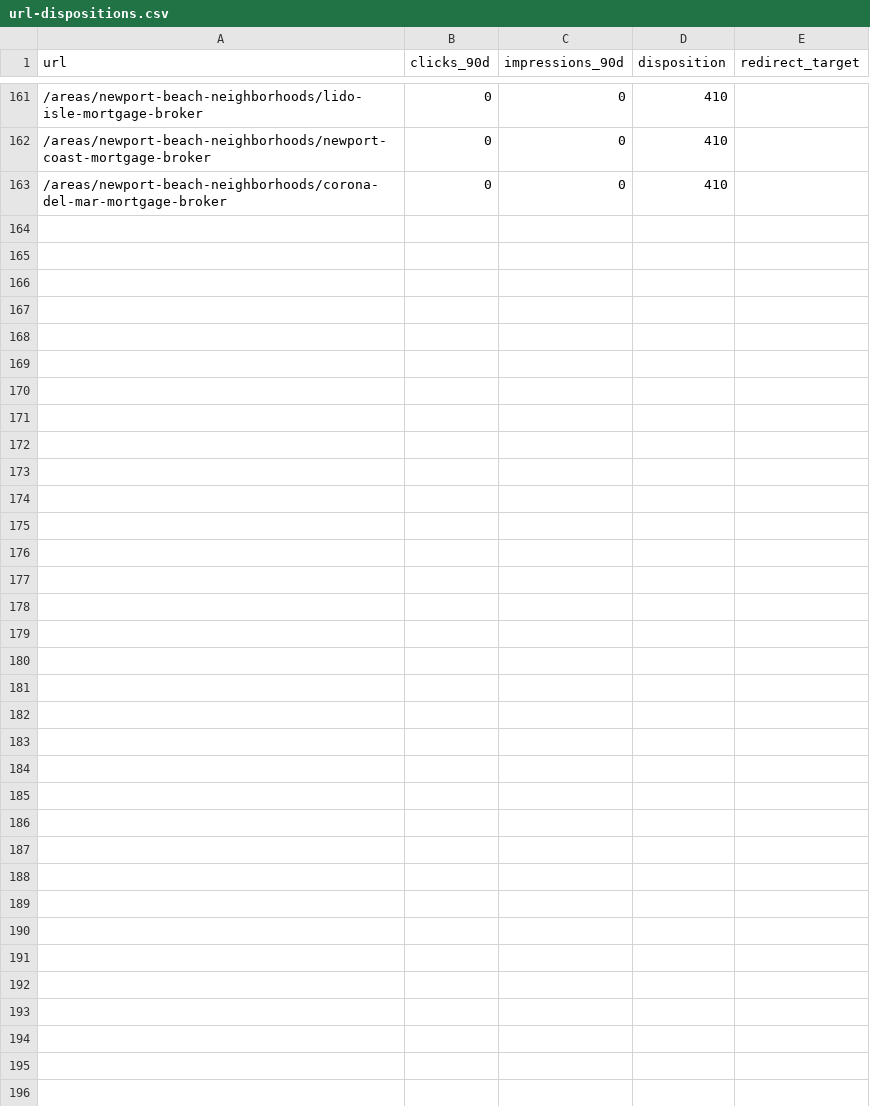
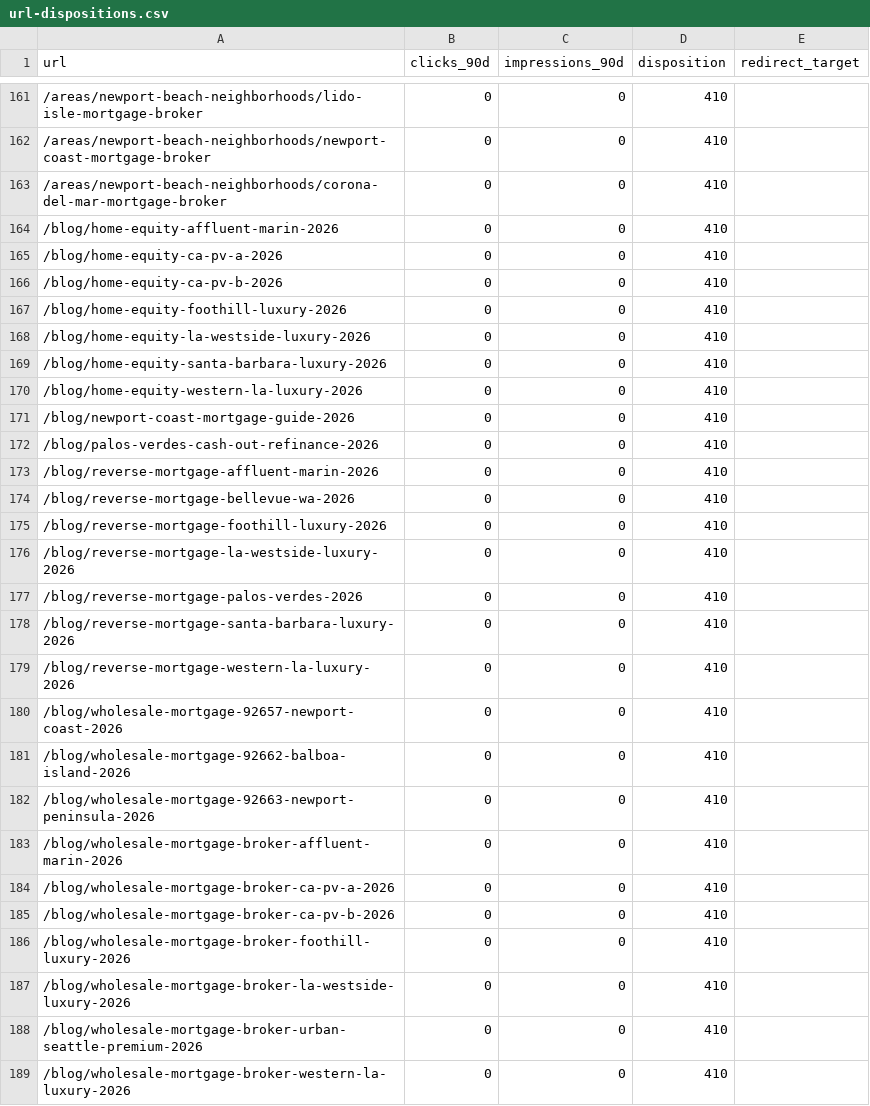
Before and after one commit to MoAbdel/brokersiteupdate, a CSV file: docs/superpowers/specs/2026-04-14-luxury-teardown/url-dispositions.csv, drawn as a sheet; only a part is shown, gaps mark what is left out.

```diff
--- a/docs/superpowers/specs/2026-04-14-luxury-teardown/url-dispositions.csv
+++ b/docs/superpowers/specs/2026-04-14-luxury-teardown/url-dispositions.csv
@@ -163 +163,27 @@ url,clicks_90d,impressions_90d,disposition,redirect_target
 /areas/newport-beach-neighborhoods/corona-del-mar-mortgage-broker,0,0,410,
+/blog/home-equity-affluent-marin-2026,0,0,410,
+/blog/home-equity-ca-pv-a-2026,0,0,410,
+/blog/home-equity-ca-pv-b-2026,0,0,410,
+/blog/home-equity-foothill-luxury-2026,0,0,410,
+/blog/home-equity-la-westside-luxury-2026,0,0,410,
+/blog/home-equity-santa-barbara-luxury-2026,0,0,410,
+/blog/home-equity-western-la-luxury-2026,0,0,410,
+/blog/newport-coast-mortgage-guide-2026,0,0,410,
+/blog/palos-verdes-cash-out-refinance-2026,0,0,410,
+/blog/reverse-mortgage-affluent-marin-2026,0,0,410,
+/blog/reverse-mortgage-bellevue-wa-2026,0,0,410,
+/blog/reverse-mortgage-foothill-luxury-2026,0,0,410,
+/blog/reverse-mortgage-la-westside-luxury-2026,0,0,410,
+/blog/reverse-mortgage-palos-verdes-2026,0,0,410,
+/blog/reverse-mortgage-santa-barbara-luxury-2026,0,0,410,
+/blog/reverse-mortgage-western-la-luxury-2026,0,0,410,
+/blog/wholesale-mortgage-92657-newport-coast-2026,0,0,410,
+/blog/wholesale-mortgage-92662-balboa-island-2026,0,0,410,
+/blog/wholesale-mortgage-92663-newport-peninsula-2026,0,0,410,
+/blog/wholesale-mortgage-broker-affluent-marin-2026,0,0,410,
+/blog/wholesale-mortgage-broker-ca-pv-a-2026,0,0,410,
+/blog/wholesale-mortgage-broker-ca-pv-b-2026,0,0,410,
+/blog/wholesale-mortgage-broker-foothill-luxury-2026,0,0,410,
+/blog/wholesale-mortgage-broker-la-westside-luxury-2026,0,0,410,
+/blog/wholesale-mortgage-broker-urban-seattle-premium-2026,0,0,410,
+/blog/wholesale-mortgage-broker-western-la-luxury-2026,0,0,410,
```
Also changed, not shown: 2 other files.
